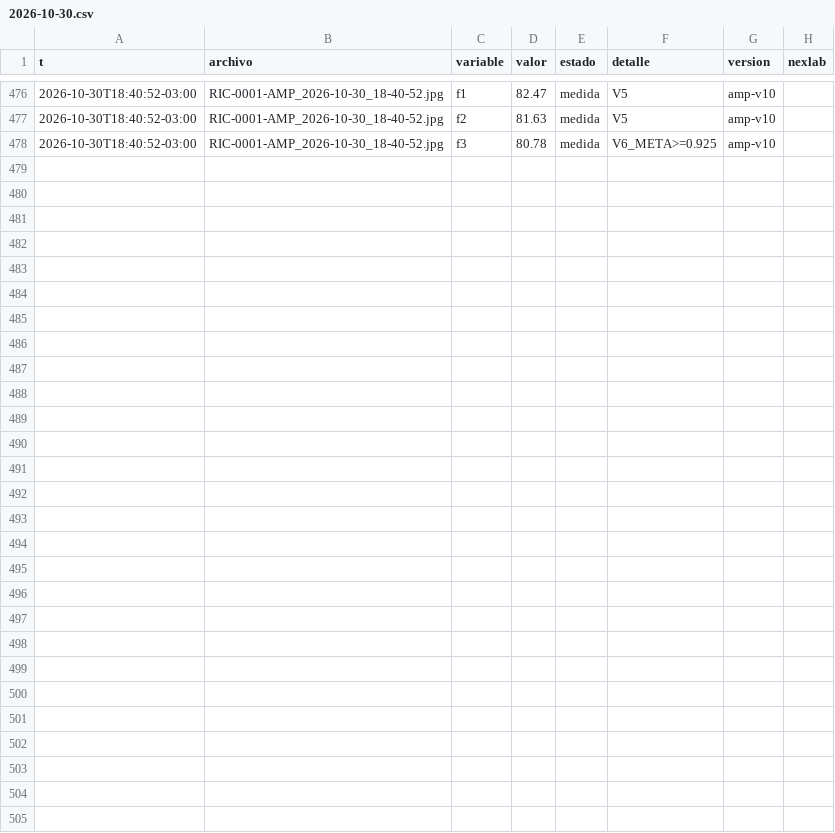
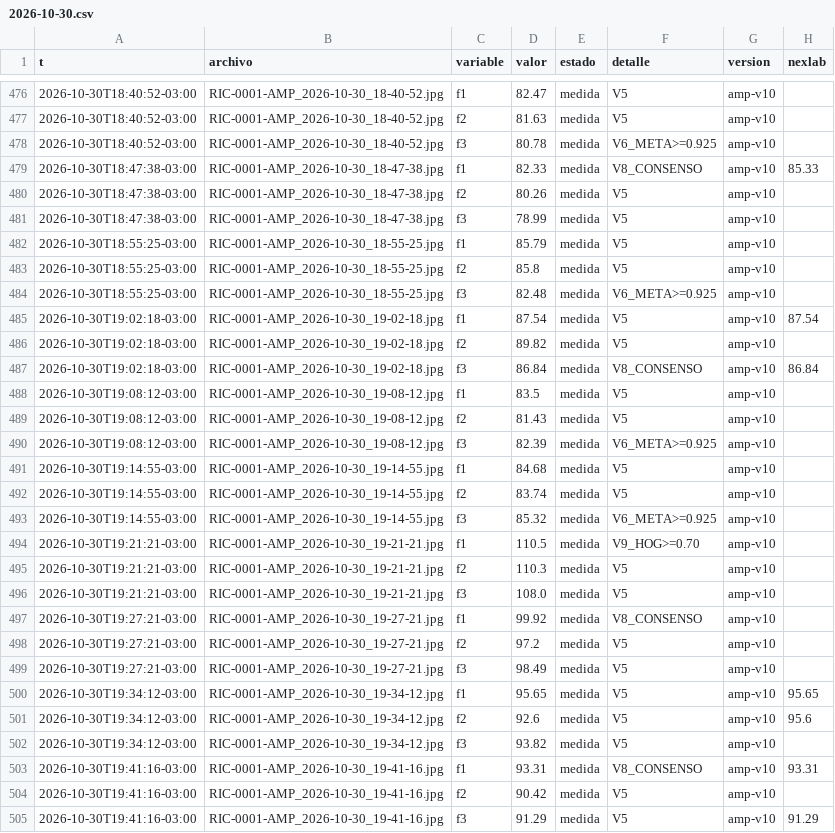
Before and after one commit to Andyyff/tesis-saman, a CSV file: datos/lecturas/amp/2026-10-30.csv, drawn as a sheet; only a part is shown, gaps mark what is left out.

```diff
--- a/datos/lecturas/amp/2026-10-30.csv
+++ b/datos/lecturas/amp/2026-10-30.csv
@@ -478 +478,28 @@ t,archivo,variable,valor,estado,detalle,version,nexlab
 2026-10-30T18:40:52-03:00,RIC-0001-AMP_2026-10-30_18-40-52.jpg,f3,80.78,medida,V6_META>=0.925,amp-v10,
+2026-10-30T18:47:38-03:00,RIC-0001-AMP_2026-10-30_18-47-38.jpg,f1,82.33,medida,V8_CONSENSO,amp-v10,85.33
+2026-10-30T18:47:38-03:00,RIC-0001-AMP_2026-10-30_18-47-38.jpg,f2,80.26,medida,V5,amp-v10,
+2026-10-30T18:47:38-03:00,RIC-0001-AMP_2026-10-30_18-47-38.jpg,f3,78.99,medida,V5,amp-v10,
+2026-10-30T18:55:25-03:00,RIC-0001-AMP_2026-10-30_18-55-25.jpg,f1,85.79,medida,V5,amp-v10,
+2026-10-30T18:55:25-03:00,RIC-0001-AMP_2026-10-30_18-55-25.jpg,f2,85.8,medida,V5,amp-v10,
+2026-10-30T18:55:25-03:00,RIC-0001-AMP_2026-10-30_18-55-25.jpg,f3,82.48,medida,V6_META>=0.925,amp-v10,
+2026-10-30T19:02:18-03:00,RIC-0001-AMP_2026-10-30_19-02-18.jpg,f1,87.54,medida,V5,amp-v10,87.54
+2026-10-30T19:02:18-03:00,RIC-0001-AMP_2026-10-30_19-02-18.jpg,f2,89.82,medida,V5,amp-v10,
+2026-10-30T19:02:18-03:00,RIC-0001-AMP_2026-10-30_19-02-18.jpg,f3,86.84,medida,V8_CONSENSO,amp-v10,86.84
+2026-10-30T19:08:12-03:00,RIC-0001-AMP_2026-10-30_19-08-12.jpg,f1,83.5,medida,V5,amp-v10,
+2026-10-30T19:08:12-03:00,RIC-0001-AMP_2026-10-30_19-08-12.jpg,f2,81.43,medida,V5,amp-v10,
+2026-10-30T19:08:12-03:00,RIC-0001-AMP_2026-10-30_19-08-12.jpg,f3,82.39,medida,V6_META>=0.925,amp-v10,
+2026-10-30T19:14:55-03:00,RIC-0001-AMP_2026-10-30_19-14-55.jpg,f1,84.68,medida,V5,amp-v10,
+2026-10-30T19:14:55-03:00,RIC-0001-AMP_2026-10-30_19-14-55.jpg,f2,83.74,medida,V5,amp-v10,
+2026-10-30T19:14:55-03:00,RIC-0001-AMP_2026-10-30_19-14-55.jpg,f3,85.32,medida,V6_META>=0.925,amp-v10,
+2026-10-30T19:21:21-03:00,RIC-0001-AMP_2026-10-30_19-21-21.jpg,f1,110.5,medida,V9_HOG>=0.70,amp-v10,
+2026-10-30T19:21:21-03:00,RIC-0001-AMP_2026-10-30_19-21-21.jpg,f2,110.3,medida,V5,amp-v10,
+2026-10-30T19:21:21-03:00,RIC-0001-AMP_2026-10-30_19-21-21.jpg,f3,108.0,medida,V5,amp-v10,
+2026-10-30T19:27:21-03:00,RIC-0001-AMP_2026-10-30_19-27-21.jpg,f1,99.92,medida,V8_CONSENSO,amp-v10,
+2026-10-30T19:27:21-03:00,RIC-0001-AMP_2026-10-30_19-27-21.jpg,f2,97.2,medida,V5,amp-v10,
+2026-10-30T19:27:21-03:00,RIC-0001-AMP_2026-10-30_19-27-21.jpg,f3,98.49,medida,V5,amp-v10,
+2026-10-30T19:34:12-03:00,RIC-0001-AMP_2026-10-30_19-34-12.jpg,f1,95.65,medida,V5,amp-v10,95.65
+2026-10-30T19:34:12-03:00,RIC-0001-AMP_2026-10-30_19-34-12.jpg,f2,92.6,medida,V5,amp-v10,95.6
+2026-10-30T19:34:12-03:00,RIC-0001-AMP_2026-10-30_19-34-12.jpg,f3,93.82,medida,V5,amp-v10,
+2026-10-30T19:41:16-03:00,RIC-0001-AMP_2026-10-30_19-41-16.jpg,f1,93.31,medida,V8_CONSENSO,amp-v10,93.31
+2026-10-30T19:41:16-03:00,RIC-0001-AMP_2026-10-30_19-41-16.jpg,f2,90.42,medida,V5,amp-v10,
+2026-10-30T19:41:16-03:00,RIC-0001-AMP_2026-10-30_19-41-16.jpg,f3,91.29,medida,V5,amp-v10,91.29
```
Also changed, not shown: datos/lecturas/clima/2026-10-30.csv, datos/lecturas/left/2026-10-30.csv, 8 other files.
